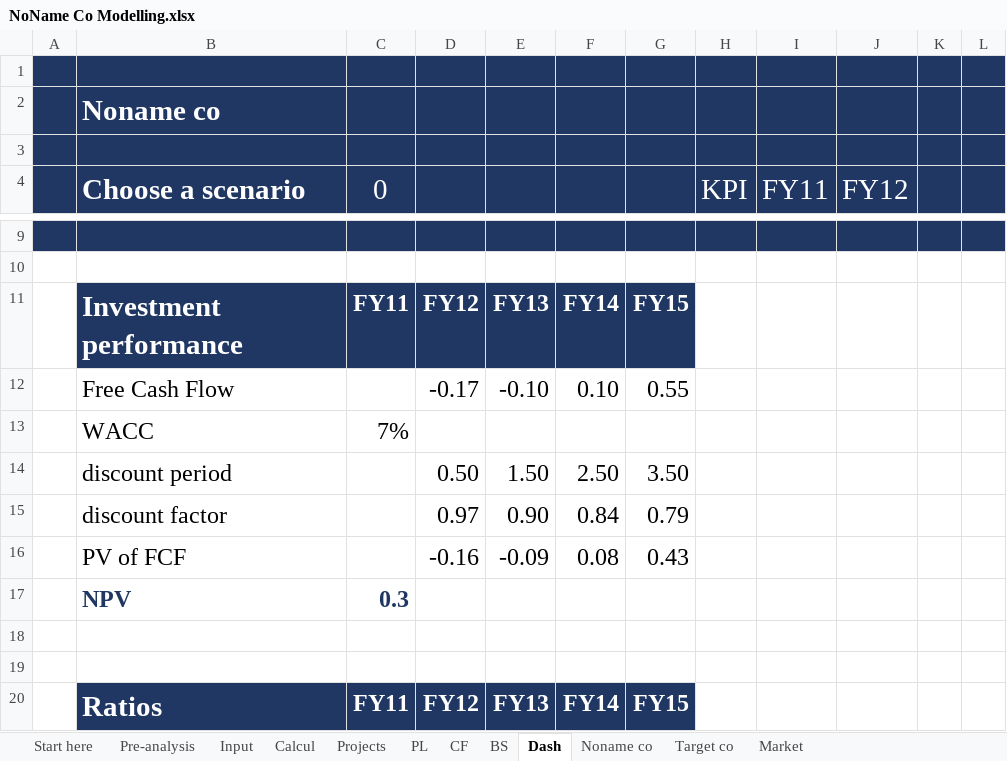
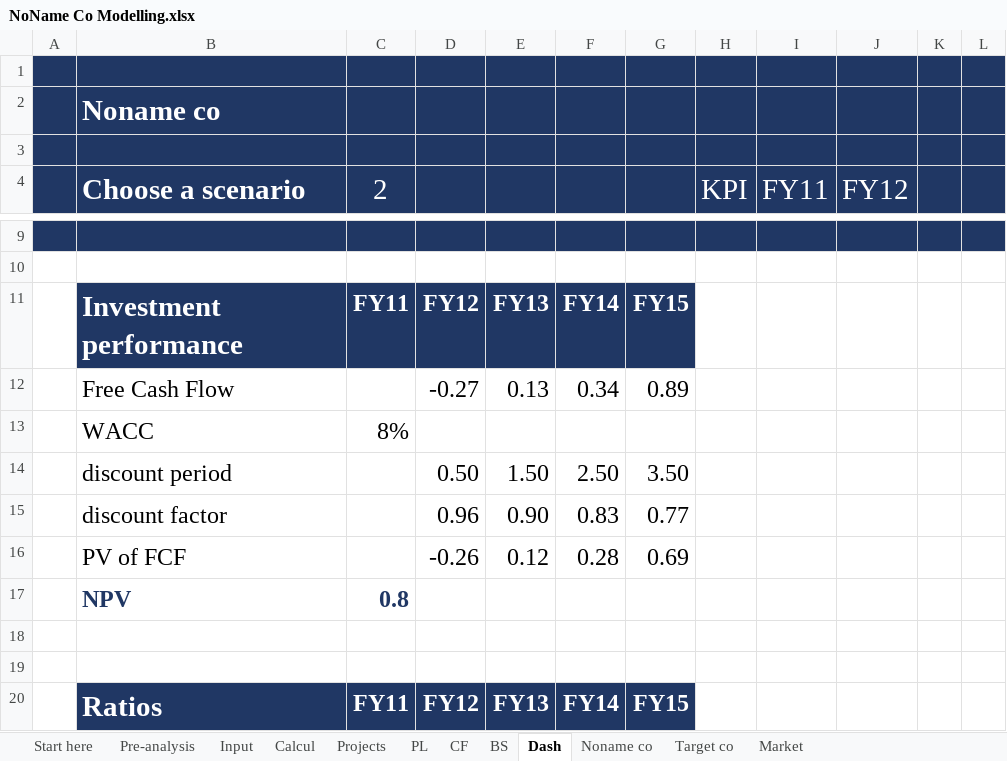
Before and after one commit to eliediwa9/Financial-and-Data-Analysis, an Excel workbook: NoName Co Modelling.xlsx, sheet Dash, drawn as a sheet; only a part is shown, gaps mark what is left out; values as stored, in another font and other column widths than the file's, no borders; charts and pictures not drawn; removed rows and columns are numbered as before the commit, all else as after; the diff covers the shown part only; the diff names each change by its address in the sheet, - before the commit and + after, or states it on an @@ line.

```diff
--- a/NoName Co Modelling.xlsx (sheet Dash)
+++ b/NoName Co Modelling.xlsx (sheet Dash)
-C4: 0
+C4: 2
-row 12:  | Free Cash Flow |  | -0.17 | -0.10 | 0.10 | 0.55
-row 13:  | WACC | 7%
+row 12:  | Free Cash Flow |  | -0.27 | 0.13 | 0.34 | 0.89
+row 13:  | WACC | 8%
-row 15:  | discount factor |  | 0.97 | 0.90 | 0.84 | 0.79
-row 16:  | PV of FCF |  | -0.16 | -0.09 | 0.08 | 0.43
-row 17:  | NPV | 0.3
+row 15:  | discount factor |  | 0.96 | 0.90 | 0.83 | 0.77
+row 16:  | PV of FCF |  | -0.26 | 0.12 | 0.28 | 0.69
+row 17:  | NPV | 0.8
```
Also changed, not shown: 12 added rows, 12 removed rows and 8 edited cells elsewhere in this sheet, sheet BS, sheet Projects, sheet PL, sheet Market, sheet CF, sheet Calcul, 3 more sheets, charts or pictures, 1 other file.
